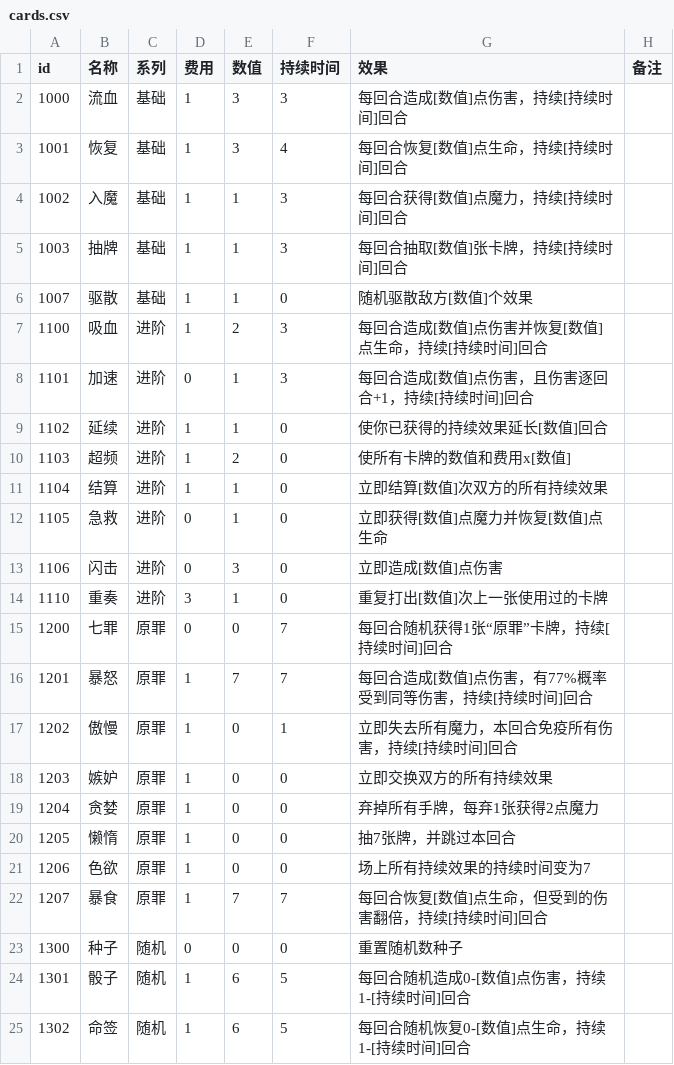
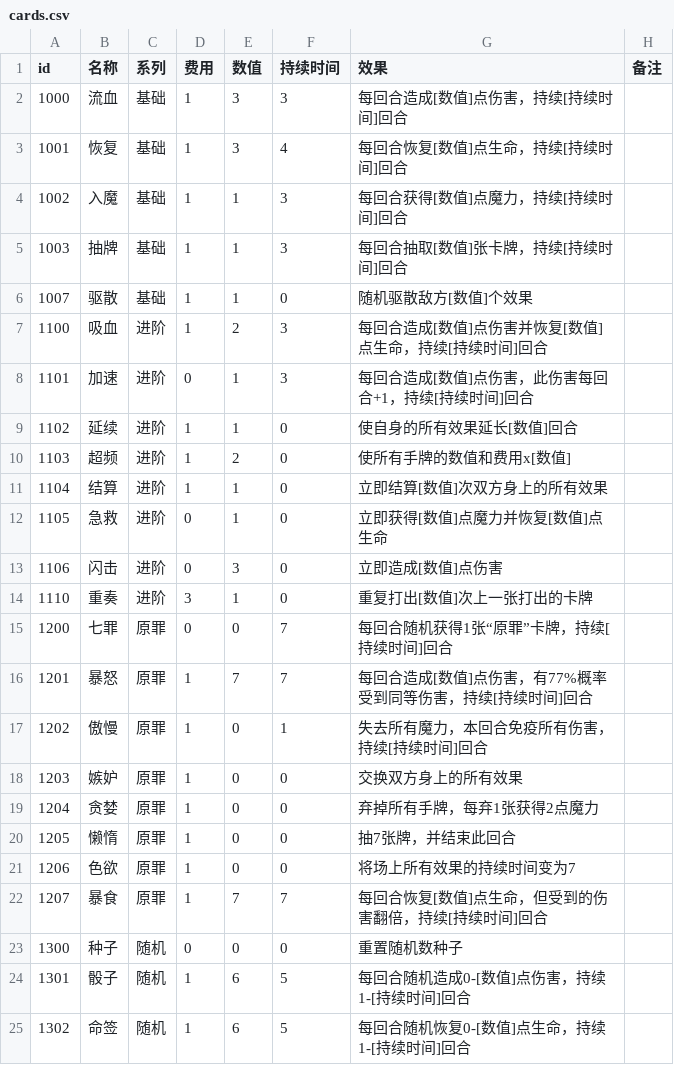
Before and after one commit to Gove2004/Ninth-Slime-Card, a CSV file: Assets/StreamingAssets/cards.csv, drawn as a sheet; only a part is shown; the diff covers the shown part only.

```diff
--- a/Assets/StreamingAssets/cards.csv
+++ b/Assets/StreamingAssets/cards.csv
@@ -7,16 +7,16 @@
 1100,吸血,进阶,1,2,3,每回合造成[数值]点伤害并恢复[数值]点生命，持续[持续时间]回合,,,,,,,,,,,,,,,,,,,,,
-1101,加速,进阶,0,1,3,每回合造成[数值]点伤害，且伤害逐回合+1，持续[持续时间]回合,,,,,,,,,,,,,,,,,,,,,
-1102,延续,进阶,1,1,0,使你已获得的持续效果延长[数值]回合,,,,,,,,,,,,,,,,,,,,,
-1103,超频,进阶,1,2,0,使所有卡牌的数值和费用x[数值],,,,,,,,,,,,,,,,,,,,,
-1104,结算,进阶,1,1,0,立即结算[数值]次双方的所有持续效果,,,,,,,,,,,,,,,,,,,,,
+1101,加速,进阶,0,1,3,每回合造成[数值]点伤害，此伤害每回合+1，持续[持续时间]回合,,,,,,,,,,,,,,,,,,,,,
+1102,延续,进阶,1,1,0,使自身的所有效果延长[数值]回合,,,,,,,,,,,,,,,,,,,,,
+1103,超频,进阶,1,2,0,使所有手牌的数值和费用x[数值],,,,,,,,,,,,,,,,,,,,,
+1104,结算,进阶,1,1,0,立即结算[数值]次双方身上的所有效果,,,,,,,,,,,,,,,,,,,,,
 1105,急救,进阶,0,1,0,立即获得[数值]点魔力并恢复[数值]点生命,,,,,,,,,,,,,,,,,,,,,
 1106,闪击,进阶,0,3,0,立即造成[数值]点伤害,,,,,,,,,,,,,,,,,,,,,
-1110,重奏,进阶,3,1,0,重复打出[数值]次上一张使用过的卡牌,,,,,,,,,,,,,,,,,,,,,
+1110,重奏,进阶,3,1,0,重复打出[数值]次上一张打出的卡牌,,,,,,,,,,,,,,,,,,,,,
 1200,七罪,原罪,0,0,7,每回合随机获得1张“原罪”卡牌，持续[持续时间]回合,,,,,,,,,,,,,,,,,,,,,
 1201,暴怒,原罪,1,7,7,每回合造成[数值]点伤害，有77%概率受到同等伤害，持续[持续时间]回合,,,,,,,,,,,,,,,,,,,,,
-1202,傲慢,原罪,1,0,1,立即失去所有魔力，本回合免疫所有伤害，持续[持续时间]回合,,,,,,,,,,,,,,,,,,,,,
-1203,嫉妒,原罪,1,0,0,立即交换双方的所有持续效果,,,,,,,,,,,,,,,,,,,,,
+1202,傲慢,原罪,1,0,1,失去所有魔力，本回合免疫所有伤害，持续[持续时间]回合,,,,,,,,,,,,,,,,,,,,,
+1203,嫉妒,原罪,1,0,0,交换双方身上的所有效果,,,,,,,,,,,,,,,,,,,,,
 1204,贪婪,原罪,1,0,0,弃掉所有手牌，每弃1张获得2点魔力,,,,,,,,,,,,,,,,,,,,,
-1205,懒惰,原罪,1,0,0,抽7张牌，并跳过本回合,,,,,,,,,,,,,,,,,,,,,
-1206,色欲,原罪,1,0,0,场上所有持续效果的持续时间变为7,,,,,,,,,,,,,,,,,,,,,
+1205,懒惰,原罪,1,0,0,抽7张牌，并结束此回合,,,,,,,,,,,,,,,,,,,,,
+1206,色欲,原罪,1,0,0,将场上所有效果的持续时间变为7,,,,,,,,,,,,,,,,,,,,,
 1207,暴食,原罪,1,7,7,每回合恢复[数值]点生命，但受到的伤害翻倍，持续[持续时间]回合,,,,,,,,,,,,,,,,,,,,,
```
Also changed, not shown: 12 edited cells elsewhere in this file, 7 other files.
